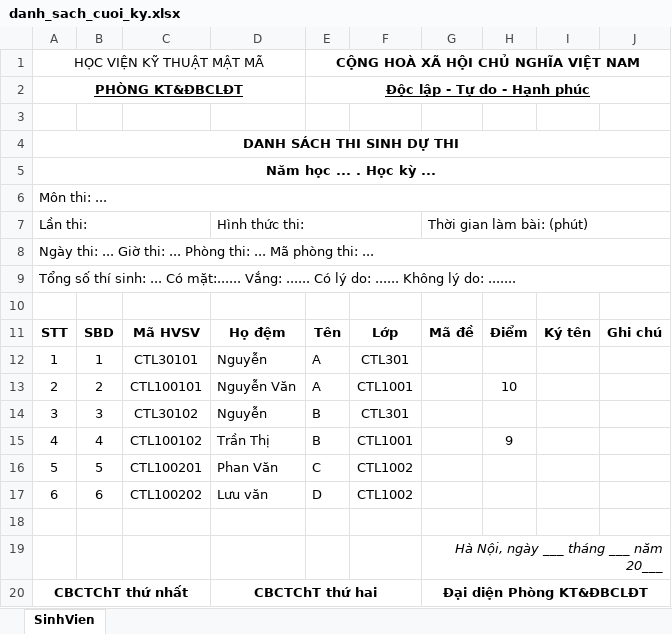
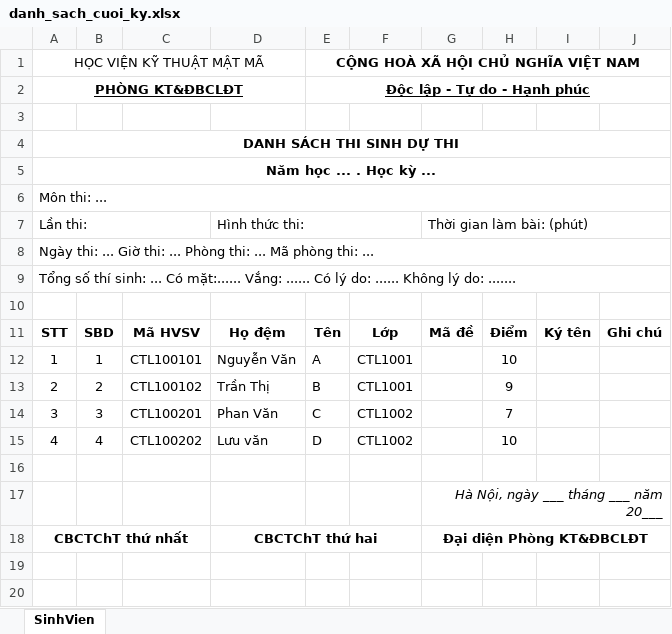
Before and after one commit to ductrong203/KMA_MM, an Excel workbook: kma_mm/kma_be/src/exports/excel/danh_sach_cuoi_ky.xlsx, sheet SinhVien, drawn as a sheet; values as stored, in another font and other column widths than the file's, no borders; the diff names each change by its address in the sheet, - before the commit and + after, or states it on an @@ line.

```diff
--- a/kma_mm/kma_be/src/exports/excel/danh_sach_cuoi_ky.xlsx (sheet SinhVien)
+++ b/kma_mm/kma_be/src/exports/excel/danh_sach_cuoi_ky.xlsx (sheet SinhVien)
-C12: CTL30101
+C12: CTL100101
-D12: Nguyễn
+D12: Nguyễn Văn
-F12: CTL301
+F12: CTL1001
-H12: (empty)
+H12: 10
-C13: CTL100101
+C13: CTL100102
-D13: Nguyễn Văn
+D13: Trần Thị
-E13: A
+E13: B
-H13: 10
+H13: 9
-C14: CTL30102
+C14: CTL100201
-D14: Nguyễn
+D14: Phan Văn
-E14: B
+E14: C
-F14: CTL301
+F14: CTL1002
-H14: (empty)
+H14: 7
-C15: CTL100102
+C15: CTL100202
-D15: Trần Thị
+D15: Lưu văn
-E15: B
+E15: D
-F15: CTL1001
+F15: CTL1002
-H15: 9
+H15: 10
-row 16: 5 | 5 | CTL100201 | Phan Văn | C | CTL1002
-row 17: 6 | 6 | CTL100202 | Lưu văn | D | CTL1002
```
Also changed, not shown: kma_mm/kma_be/src/exports/excel/danh_gia_diem_qua_trinh.xlsx, 13 other files.
